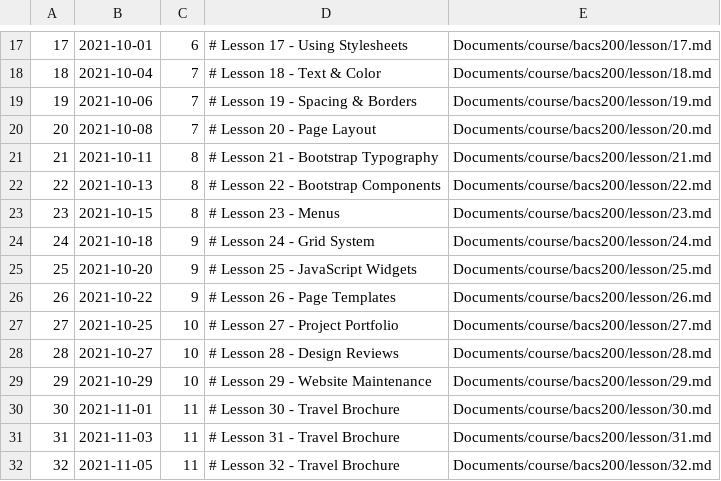
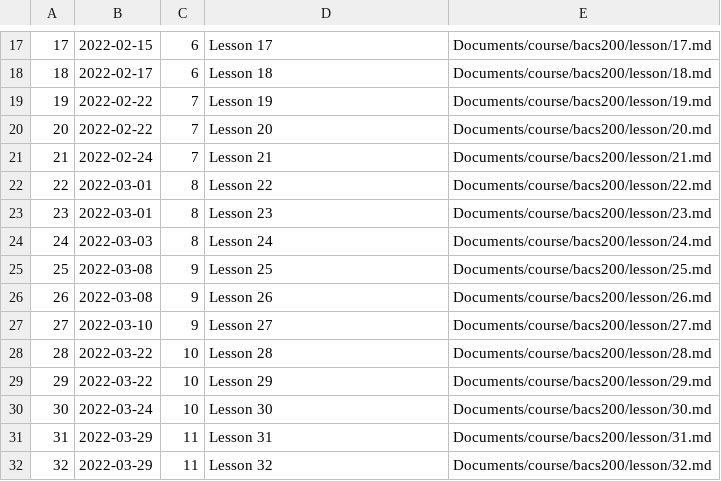
Before and after one commit to Mark-Seaman/UNC-BACS200-2021-Fall, a CSV file: markdown/lessons.csv, drawn as a sheet; only a part is shown, gaps mark what is left out; the diff covers the shown part only.

Commit message:
Course content

```diff
--- a/markdown/lessons.csv
+++ b/markdown/lessons.csv
@@ -17,16 +17,16 @@
-17,2021-10-01,6,# Lesson 17 - Using Stylesheets,Documents/course/bacs200/lesson/17.md
-18,2021-10-04,7,# Lesson 18 - Text & Color,Documents/course/bacs200/lesson/18.md
-19,2021-10-06,7,# Lesson 19 - Spacing & Borders,Documents/course/bacs200/lesson/19.md
-20,2021-10-08,7,# Lesson 20 - Page Layout,Documents/course/bacs200/lesson/20.md
-21,2021-10-11,8,# Lesson 21 - Bootstrap Typography,Documents/course/bacs200/lesson/21.md
-22,2021-10-13,8,# Lesson 22 - Bootstrap Components,Documents/course/bacs200/lesson/22.md
-23,2021-10-15,8,# Lesson 23 - Menus,Documents/course/bacs200/lesson/23.md
-24,2021-10-18,9,# Lesson 24 - Grid System,Documents/course/bacs200/lesson/24.md
-25,2021-10-20,9,# Lesson 25 - JavaScript Widgets,Documents/course/bacs200/lesson/25.md
-26,2021-10-22,9,# Lesson 26 - Page Templates,Documents/course/bacs200/lesson/26.md
-27,2021-10-25,10,# Lesson 27 - Project Portfolio,Documents/course/bacs200/lesson/27.md
-28,2021-10-27,10,# Lesson 28 - Design Reviews,Documents/course/bacs200/lesson/28.md
-29,2021-10-29,10,# Lesson 29 - Website Maintenance,Documents/course/bacs200/lesson/29.md
-30,2021-11-01,11,# Lesson 30 - Travel Brochure,Documents/course/bacs200/lesson/30.md
-31,2021-11-03,11,# Lesson 31 - Travel Brochure,Documents/course/bacs200/lesson/31.md
-32,2021-11-05,11,# Lesson 32 - Travel Brochure,Documents/course/bacs200/lesson/32.md
+17,2022-02-15,6,Lesson 17,Documents/course/bacs200/lesson/17.md
+18,2022-02-17,6,Lesson 18,Documents/course/bacs200/lesson/18.md
+19,2022-02-22,7,Lesson 19,Documents/course/bacs200/lesson/19.md
+20,2022-02-22,7,Lesson 20,Documents/course/bacs200/lesson/20.md
+21,2022-02-24,7,Lesson 21,Documents/course/bacs200/lesson/21.md
+22,2022-03-01,8,Lesson 22,Documents/course/bacs200/lesson/22.md
+23,2022-03-01,8,Lesson 23,Documents/course/bacs200/lesson/23.md
+24,2022-03-03,8,Lesson 24,Documents/course/bacs200/lesson/24.md
+25,2022-03-08,9,Lesson 25,Documents/course/bacs200/lesson/25.md
+26,2022-03-08,9,Lesson 26,Documents/course/bacs200/lesson/26.md
+27,2022-03-10,9,Lesson 27,Documents/course/bacs200/lesson/27.md
+28,2022-03-22,10,Lesson 28,Documents/course/bacs200/lesson/28.md
+29,2022-03-22,10,Lesson 29,Documents/course/bacs200/lesson/29.md
+30,2022-03-24,10,Lesson 30,Documents/course/bacs200/lesson/30.md
+31,2022-03-29,11,Lesson 31,Documents/course/bacs200/lesson/31.md
+32,2022-03-29,11,Lesson 32,Documents/course/bacs200/lesson/32.md
```
Also changed, not shown: 7 added rows, 6 removed rows and 46 edited cells elsewhere in this file, 1 other file.
